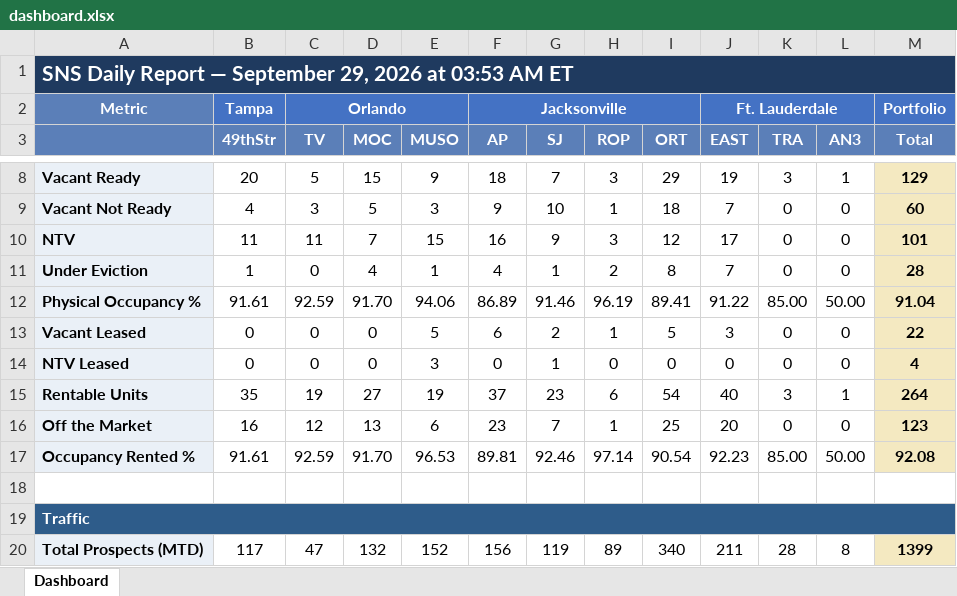
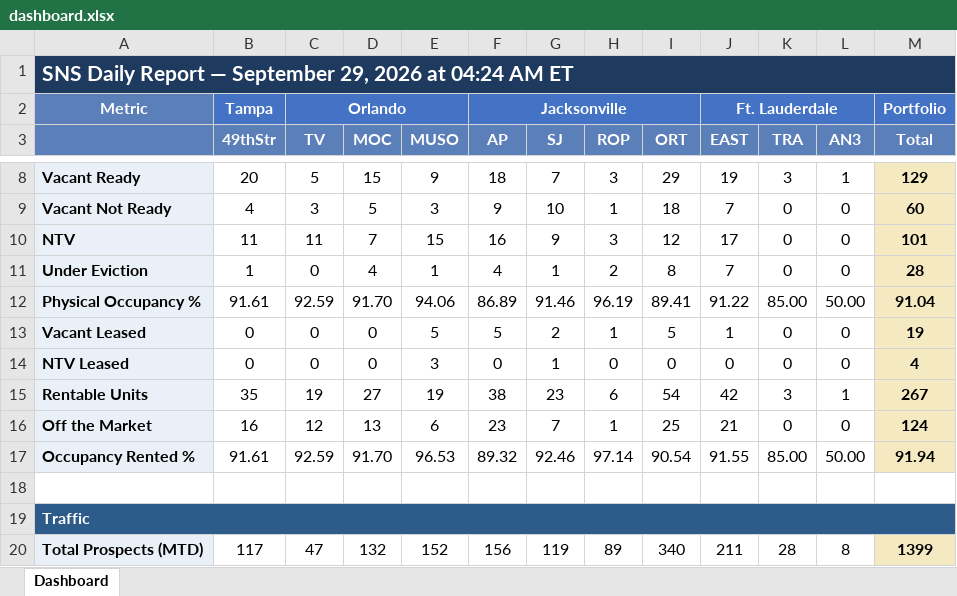
Before and after one commit to ymi-flowing/sns-daily-report, an Excel workbook: dashboard.xlsx, sheet Dashboard, drawn as a sheet; only a part is shown, gaps mark what is left out; values as stored, in another font and other column widths than the file's, no borders; the diff names each change by its address in the sheet, - before the commit and + after, or states it on an @@ line.

```diff
--- a/dashboard.xlsx (sheet Dashboard)
+++ b/dashboard.xlsx (sheet Dashboard)
-A1: …2026 at 03:53 AM ET
+A1: …2026 at 04:24 AM ET
-F13 (AP): 6
+F13 (AP): 5
-J13 (EAST): 3
+J13 (EAST): 1
-M13 (Total): 22
+M13 (Total): 19
-F15 (AP): 37
+F15 (AP): 38
-J15 (EAST): 40
+J15 (EAST): 42
-M15 (Total): 264
+M15 (Total): 267
-J16 (EAST): 20
+J16 (EAST): 21
-M16 (Total): 123
+M16 (Total): 124
-F17 (AP): 89.81
+F17 (AP): 89.32
-J17 (EAST): 92.23
+J17 (EAST): 91.55
-M17 (Total): 92.08
+M17 (Total): 91.94
```
Also changed, not shown: 1 other file.
